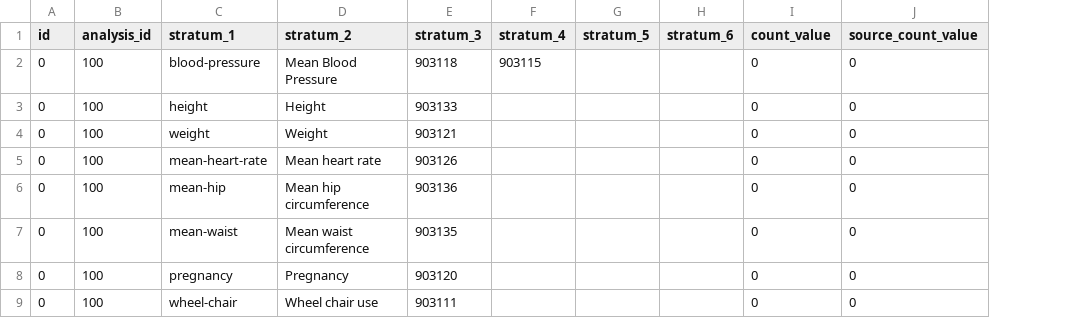
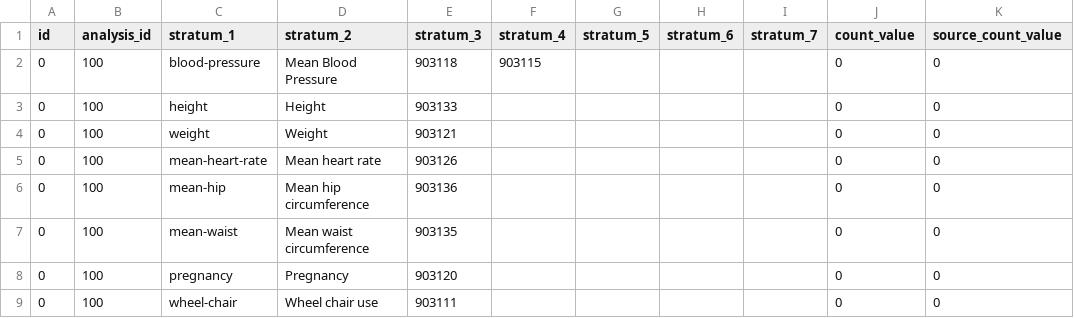
Before and after one commit to all-of-us/data-browser, a CSV file: public-api/db-cdr/generate-cdr/csv/achilles_results.csv, drawn as a sheet; the diff names each change by its address in the sheet, - before the commit and + after, or states it on an @@ line.

Commit message:
generating cope survey data

```diff
--- a/public-api/db-cdr/generate-cdr/csv/achilles_results.csv
+++ b/public-api/db-cdr/generate-cdr/csv/achilles_results.csv
+column I (stratum_7), empty
```
Also changed, not shown: 6 other files.
